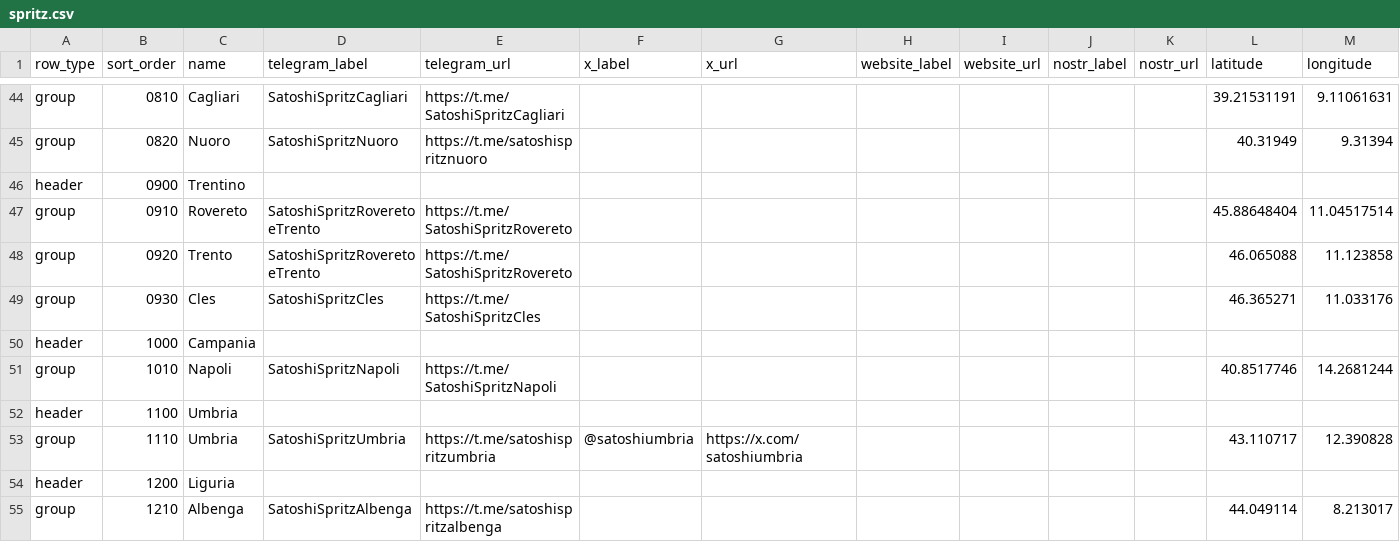
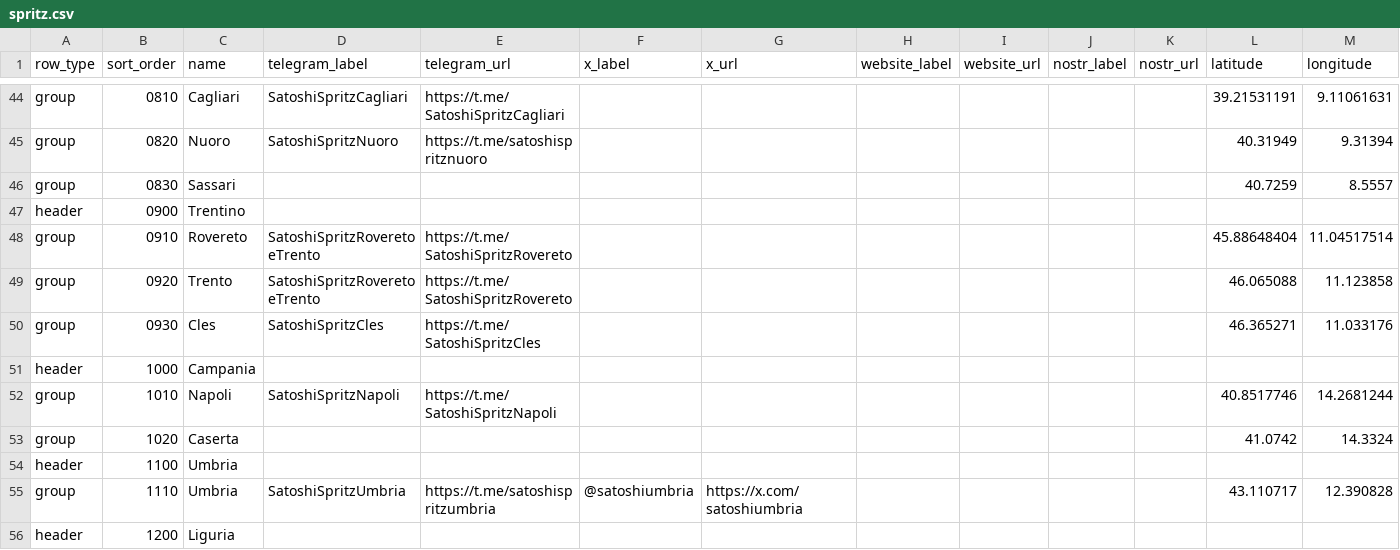
Before and after one commit to valerio-vaccaro/satoshispritz.it, a CSV file: _data/spritz.csv, drawn as a sheet; only a part is shown, gaps mark what is left out; the shorter side is filled out with more unchanged rows.

Commit message:
add caserta and cagliari

```diff
--- a/_data/spritz.csv
+++ b/_data/spritz.csv
@@ -45,2 +45,3 @@ group,0810,Cagliari,SatoshiSpritzCagliari,https://t.me/SatoshiSpritzCagliari,,,,
 group,0820,Nuoro,SatoshiSpritzNuoro,https://t.me/satoshispritznuoro,,,,,,,40.31949,9.31394
+group,0830,Sassari,,,,,,,,,40.7259,8.5557
 header,0900,Trentino,,,,,,,,,,
@@ -51,2 +52,3 @@ header,1000,Campania,,,,,,,,,,
 group,1010,Napoli,SatoshiSpritzNapoli,https://t.me/SatoshiSpritzNapoli,,,,,,,40.8517746,14.2681244
+group,1020,Caserta,,,,,,,,,41.0742,14.3324
 header,1100,Umbria,,,,,,,,,,
```
Also changed, not shown: 5 other files.
